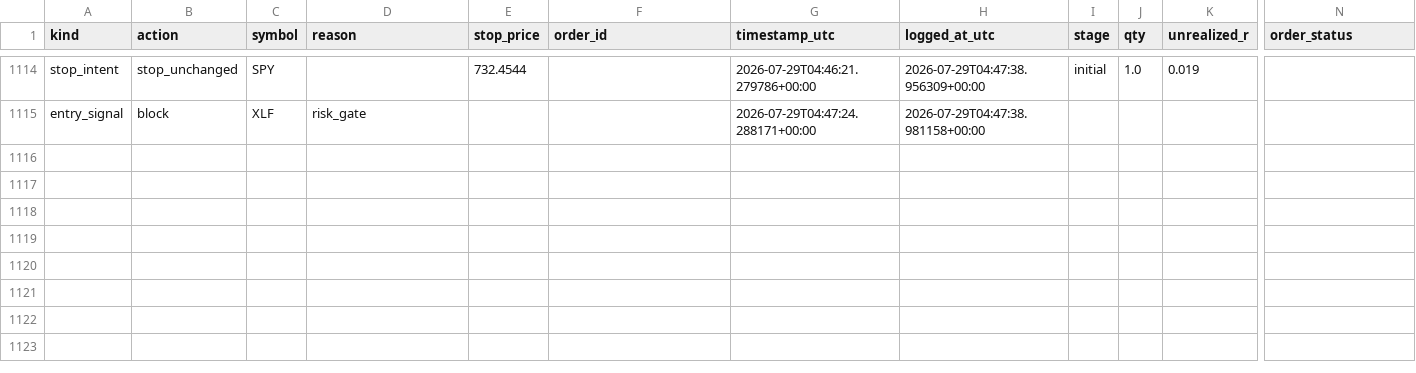
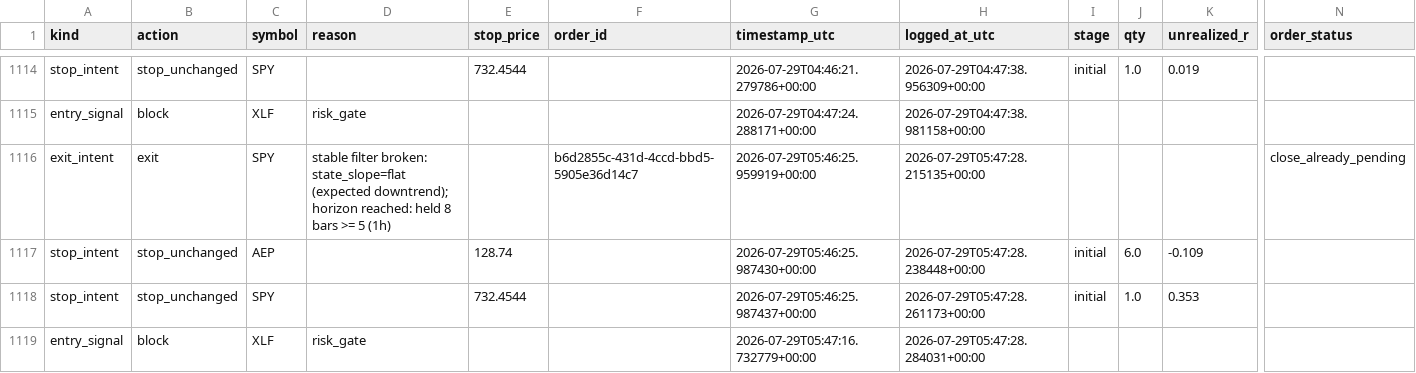
Before and after one commit to 6ixtyn9-sudo/Price, a CSV file: localdata/paper_trade_log_futures.csv, drawn as a sheet; only a part is shown, gaps mark what is left out; rows hold the shown columns only; the diff names each change by its address in the sheet, - before the commit and + after, or states it on an @@ line.

```diff
--- a/localdata/paper_trade_log_futures.csv
+++ b/localdata/paper_trade_log_futures.csv
+row 1116: exit_intent | exit | SPY | stable filter broken: state_slope=flat (expected downtrend); horizon reached: held 8 bars >= 5 (1h) |  | b6d2855c-431d-4ccd-bbd5-5905e36d14c7 | 2026-07-29T05:46:25.959919+00:00 | 2026-07-29T05:47:28.215135+00:00 |  |  |  | close_already_pending
+row 1117: stop_intent | stop_unchanged | AEP |  | 128.74 |  | 2026-07-29T05:46:25.987430+00:00 | 2026-07-29T05:47:28.238448+00:00 | initial | 6.0 | -0.109
+row 1118: stop_intent | stop_unchanged | SPY |  | 732.4544 |  | 2026-07-29T05:46:25.987437+00:00 | 2026-07-29T05:47:28.261173+00:00 | initial | 1.0 | 0.353
+row 1119: entry_signal | block | XLF | risk_gate |  |  | 2026-07-29T05:47:16.732779+00:00 | 2026-07-29T05:47:28.284031+00:00
```
Also changed, not shown: localdata/trade_journal_futures.csv.
